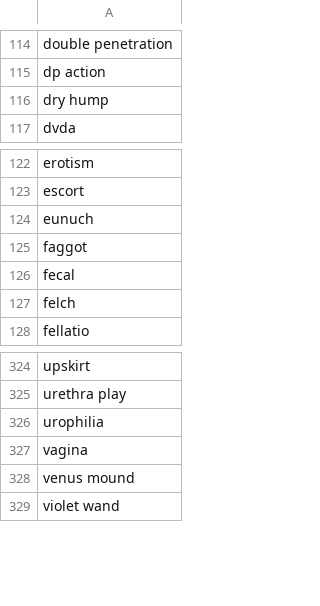
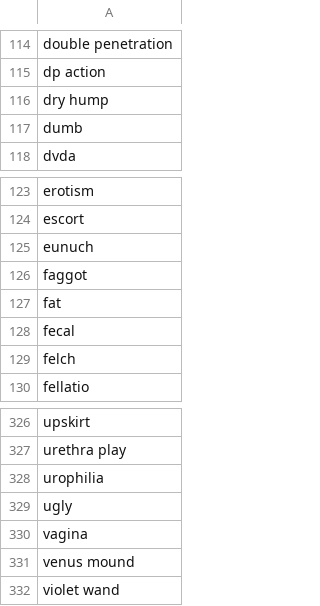
Before and after one commit to PathModeus/fame-to-blame, a CSV file: Data/swear_words_database.csv, drawn as a sheet; only a part is shown, gaps mark what is left out.

Commit message:
expanding database

```diff
--- a/Data/swear_words_database.csv
+++ b/Data/swear_words_database.csv
@@ -116,2 +116,3 @@ dp action
 dry hump
+dumb
 dvda
@@ -125,2 +126,3 @@ eunuch
 faggot
+fat
 fecal
@@ -326,2 +328,3 @@ urethra play
 urophilia
+ugly
 vagina
```
